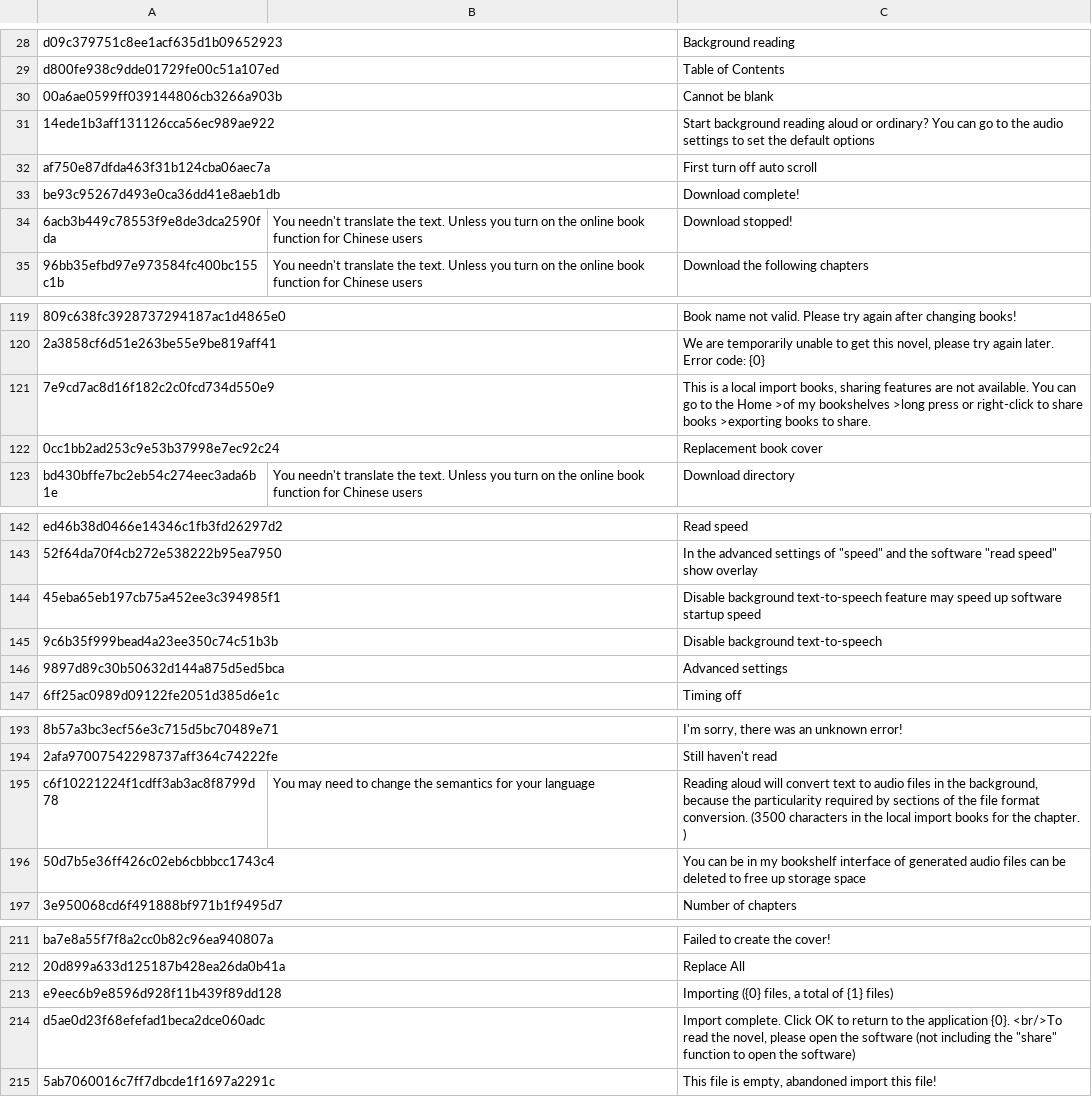
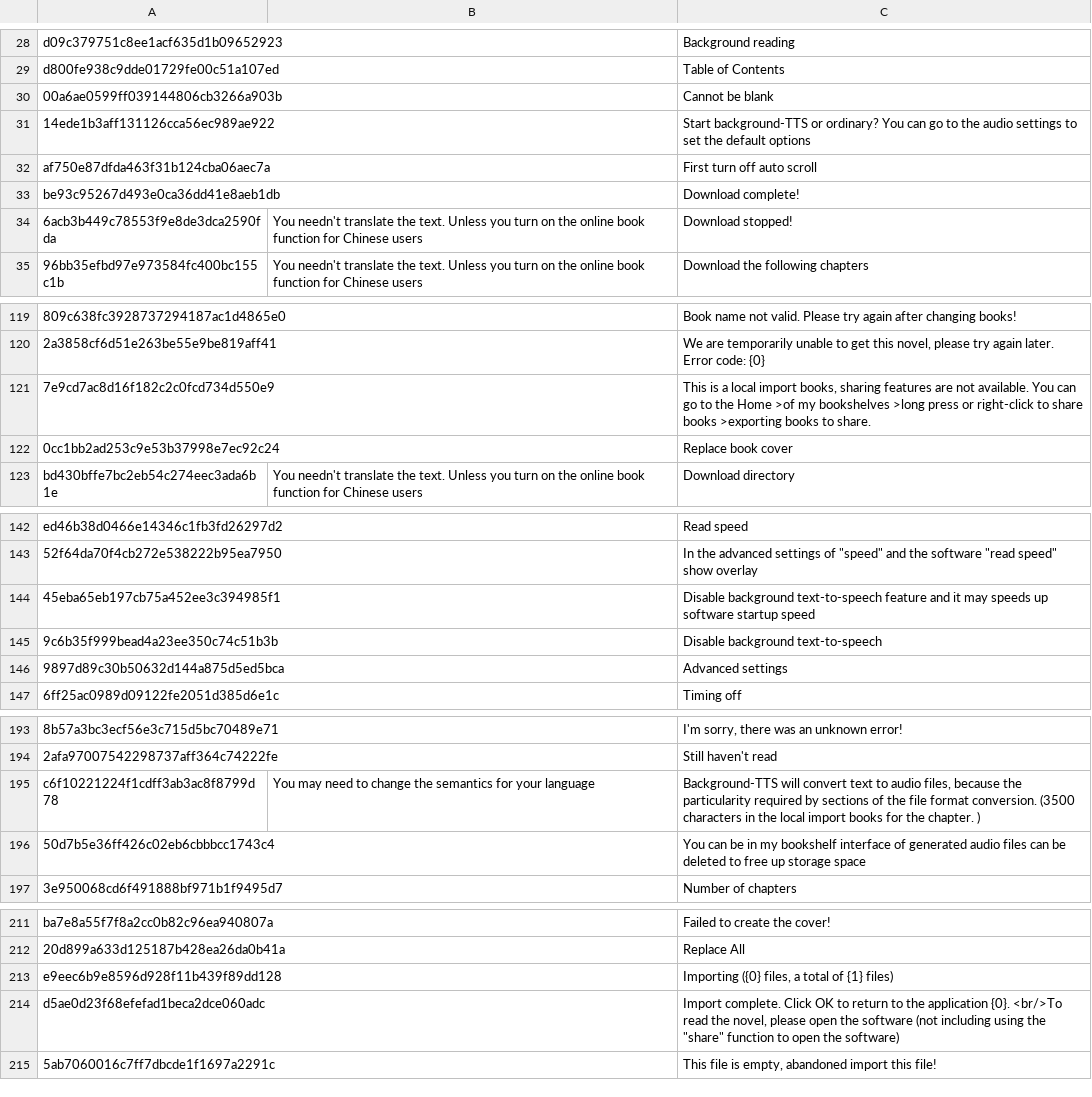
Before and after one commit to yinyue200/FlyReaderTranslation, a CSV file: FlyReaderMultilingualResourcesSolution/WebApplication1/en-US.csv, drawn as a sheet; only a part is shown, gaps mark what is left out; the diff covers the shown part only; the diff names each change by its address in the sheet, - before the commit and + after, or states it on an @@ line.

```diff
--- a/FlyReaderMultilingualResourcesSolution/WebApplication1/en-US.csv
+++ b/FlyReaderMultilingualResourcesSolution/WebApplication1/en-US.csv
-C31: Start background reading aloud or ordinary?…
+C31: Start background-TTS or ordinary?…
-C122: Replacement book cover
+C122: Replace book cover
-C144: …text-to-speech feature may speed up software…
+C144: …text-to-speech feature and it may speeds up software…
-C195: Reading aloud will convert text to audio files in the background, because the…
+C195: Background-TTS will convert text to audio files, because the…
-C214: …(not including the "share"…
+C214: …(not including using the "share"…
```
Also changed, not shown: 15 edited cells elsewhere in this file.
